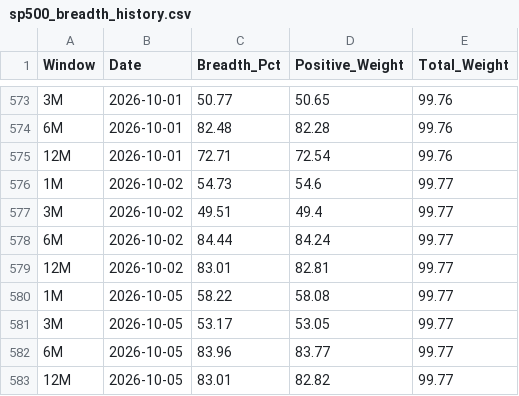
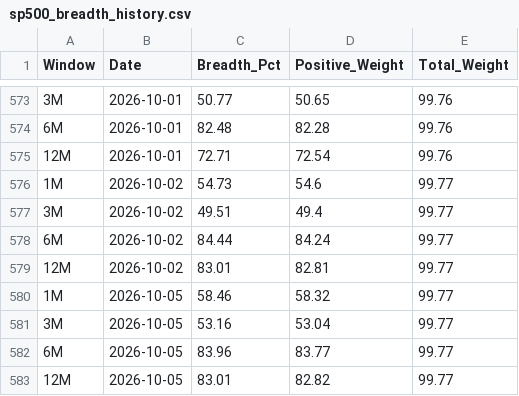
Before and after one commit to vpansare1/SPY-mkt-breadth, a CSV file: sp500_breadth_history.csv, drawn as a sheet; only a part is shown, gaps mark what is left out.

```diff
--- a/sp500_breadth_history.csv
+++ b/sp500_breadth_history.csv
@@ -579,4 +579,4 @@ Window,Date,Breadth_Pct,Positive_Weight,Total_Weight
 12M,2026-10-02,83.01,82.81,99.77
-1M,2026-10-05,58.22,58.08,99.77
-3M,2026-10-05,53.17,53.05,99.77
+1M,2026-10-05,58.46,58.32,99.77
+3M,2026-10-05,53.16,53.04,99.77
 6M,2026-10-05,83.96,83.77,99.77
```
Also changed, not shown: 1 other file.
